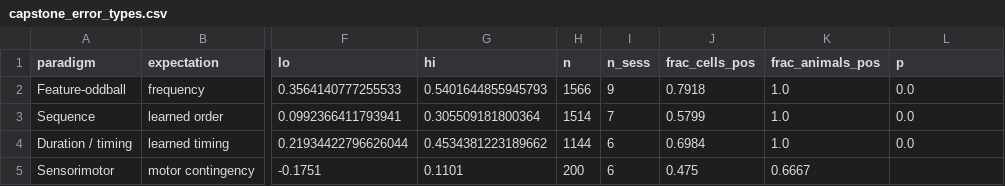
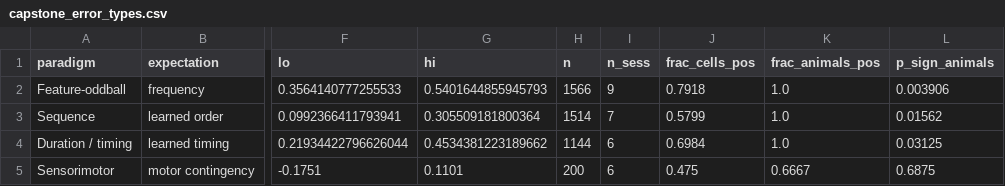
Before and after one commit to maierav/ai_oscp_neuro, a CSV file: data/capstone_error_types.csv, drawn as a sheet; only a part is shown, gaps mark what is left out; the diff names each change by its address in the sheet, - before the commit and + after, or states it on an @@ line.

```diff
--- a/data/capstone_error_types.csv
+++ b/data/capstone_error_types.csv
-L1: p
+L1: p_sign_animals
-L2 (p_sign_animals): 0.0
+L2 (p_sign_animals): 0.003906
-L3 (p_sign_animals): 0.0
+L3 (p_sign_animals): 0.01562
-L4 (p_sign_animals): 0.0
+L4 (p_sign_animals): 0.03125
-L5 (p_sign_animals): (empty)
+L5 (p_sign_animals): 0.6875
```
Also changed, not shown: 5 other files.
